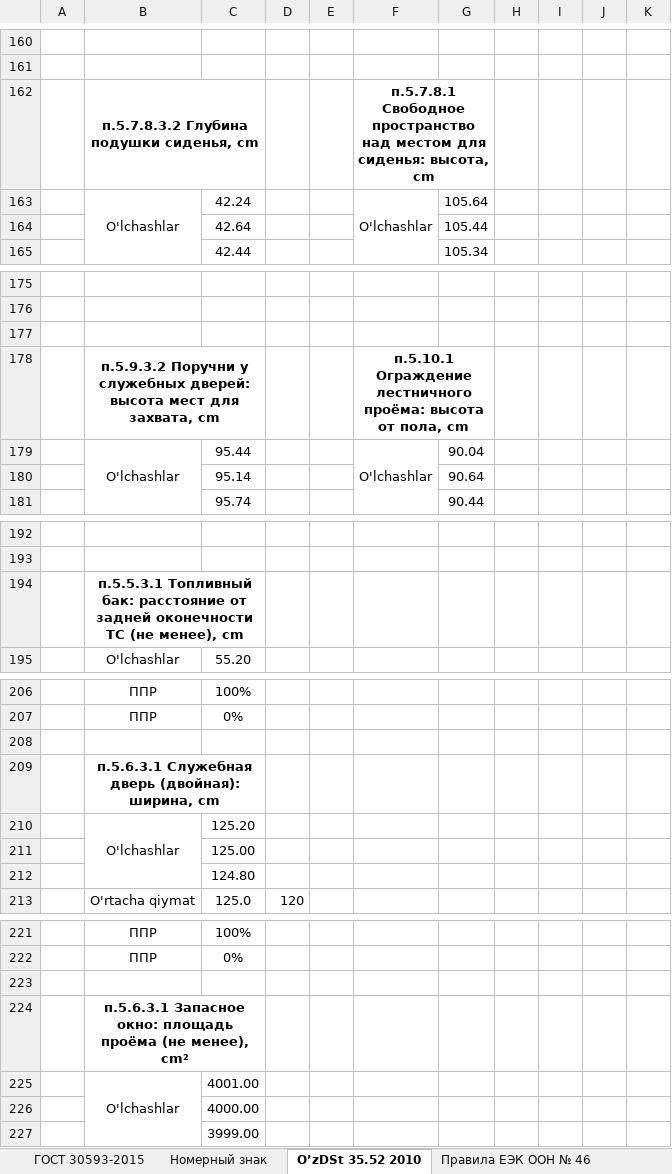
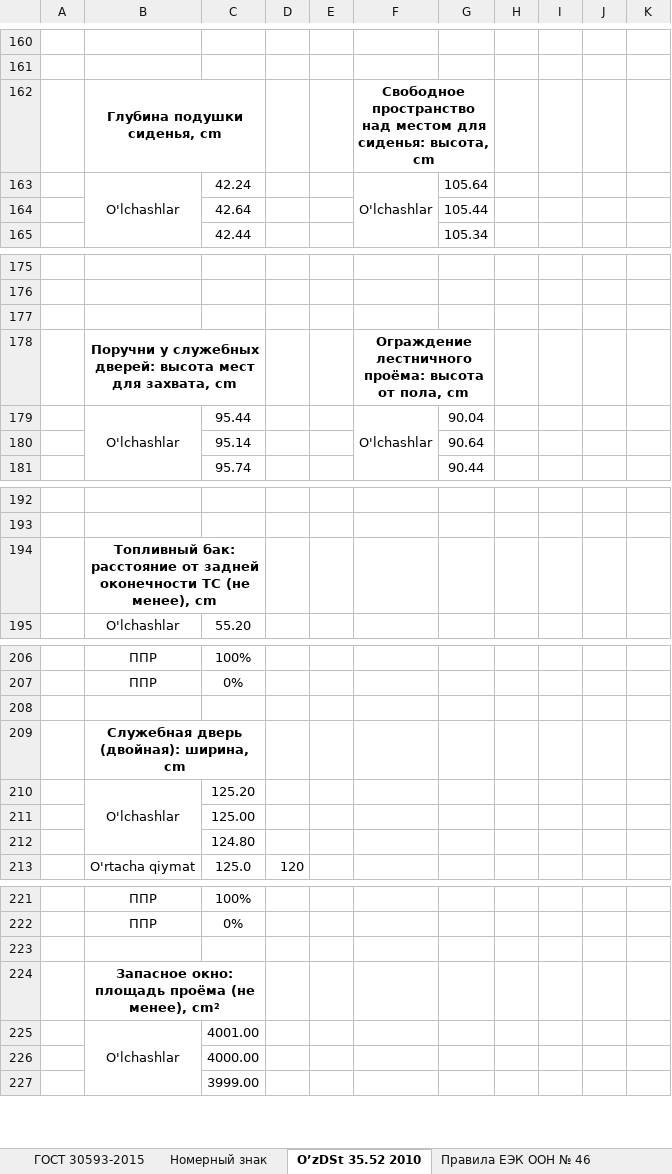
Before and after one commit to DalerK5/Siteprtcl, an Excel workbook: m2/template_m2.xlsx, sheet О’zDSt 35.52 2010, drawn as a sheet; only a part is shown, gaps mark what is left out; values as stored, in another font and other column widths than the file's, no borders; the diff covers the shown part only; the diff names each change by its address in the sheet, - before the commit and + after, or states it on an @@ line.

```diff
--- a/m2/template_m2.xlsx (sheet О’zDSt 35.52 2010)
+++ b/m2/template_m2.xlsx (sheet О’zDSt 35.52 2010)
-B162: п.5.7.8.3.2 Глубина подушки сиденья, cm
+B162: Глубина подушки сиденья, cm
-F162: п.5.7.8.1 Свободное пространство…
+F162: Свободное пространство…
-B178: п.5.9.3.2 Поручни у…
+B178: Поручни у…
-F178: п.5.10.1 Ограждение лестничного…
+F178: Ограждение лестничного…
-B194: п.5.5.3.1 Топливный бак:…
+B194: Топливный бак:…
-B209: п.5.6.3.1 Служебная дверь (двойная): ширина, cm
+B209: Служебная дверь (двойная): ширина, cm
-B224: п.5.6.3.1 Запасное окно:…
+B224: Запасное окно:…
```
Also changed, not shown: 3 added rows, 3 removed rows and 17 edited cells elsewhere in this sheet, sheet НЕОПРЕДЕЛ, m2_m3/template_m3.xlsx, 1 other file.
